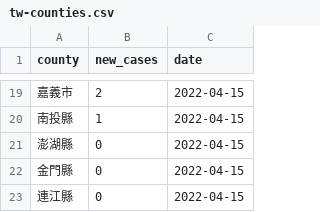
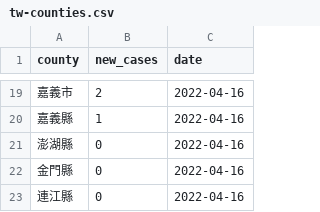
Before and after one commit to tnl-graphics/covid-19-data, a CSV file: live/tw-counties.csv, drawn as a sheet; only a part is shown, gaps mark what is left out; the diff covers the shown part only.

Commit message:
Flat: latest data (2022-04-16T16:07:52.630Z) {   "date": "2022-04-16T16:07:52.630Z",   "files": [     {       "name": "tw-counties.csv",       "deltaBytes": 523,       "source": "https://datastore.thenewslens.com/infographic/covid-19-data/tw-counties.csv"     },     {       "name": "live/tw-counties.csv",       "deltaBytes": -1,       "source": "https://datastore.thenewslens.com/infographic/covid-19-data/live/tw-counties.csv"     },     {       "name": "live/tw.csv",       "deltaBytes": 0,       "source": "https://datastore.thenewslens.com/infographic/covid-19-data/live/tw.csv"     },     {       "name": "rolling-averages/tw-counties.csv",       "deltaBytes": 1206,       "source": "https://datastore.thenewslens.com/infographic/covid-19-data/rolling-averages/tw-counties.csv"     }   ] }

```diff
--- a/live/tw-counties.csv
+++ b/live/tw-counties.csv
@@ -19,5 +19,5 @@ county,new_cases,date
-嘉義市,2,2022-04-15
-南投縣,1,2022-04-15
-澎湖縣,0,2022-04-15
-金門縣,0,2022-04-15
-連江縣,0,2022-04-15
+嘉義市,2,2022-04-16
+嘉義縣,1,2022-04-16
+澎湖縣,0,2022-04-16
+金門縣,0,2022-04-16
+連江縣,0,2022-04-16
```
Also changed, not shown: 9 added rows, 9 removed rows and 16 edited cells elsewhere in this file, rolling-averages/tw-counties.csv, tw-counties.csv, 1 other file.
